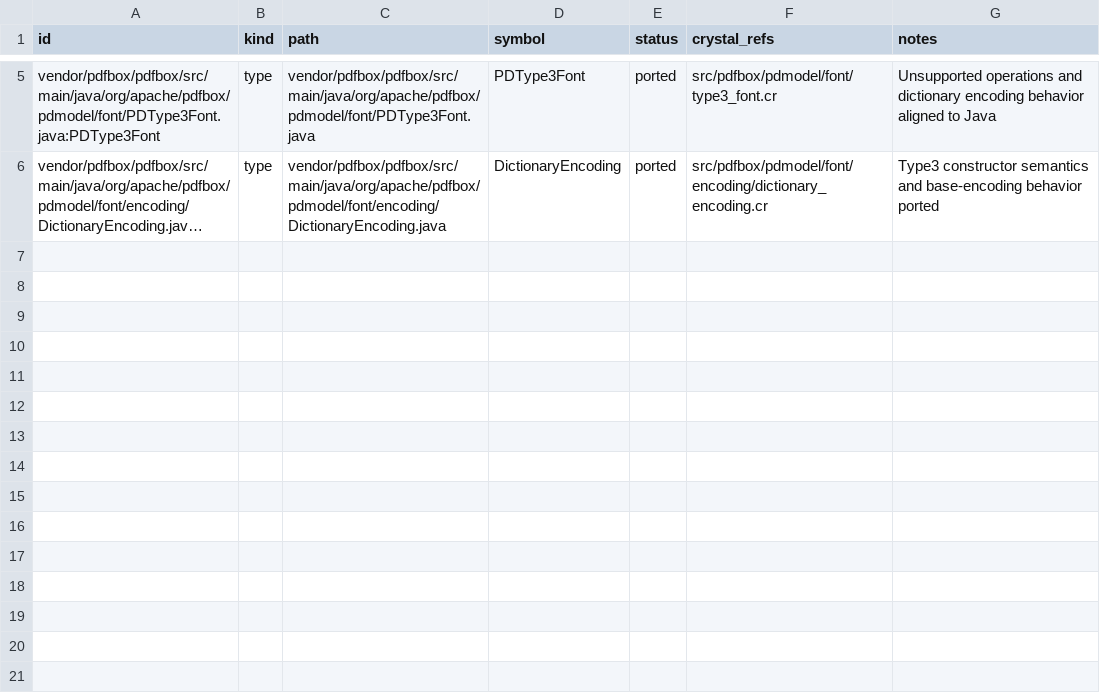
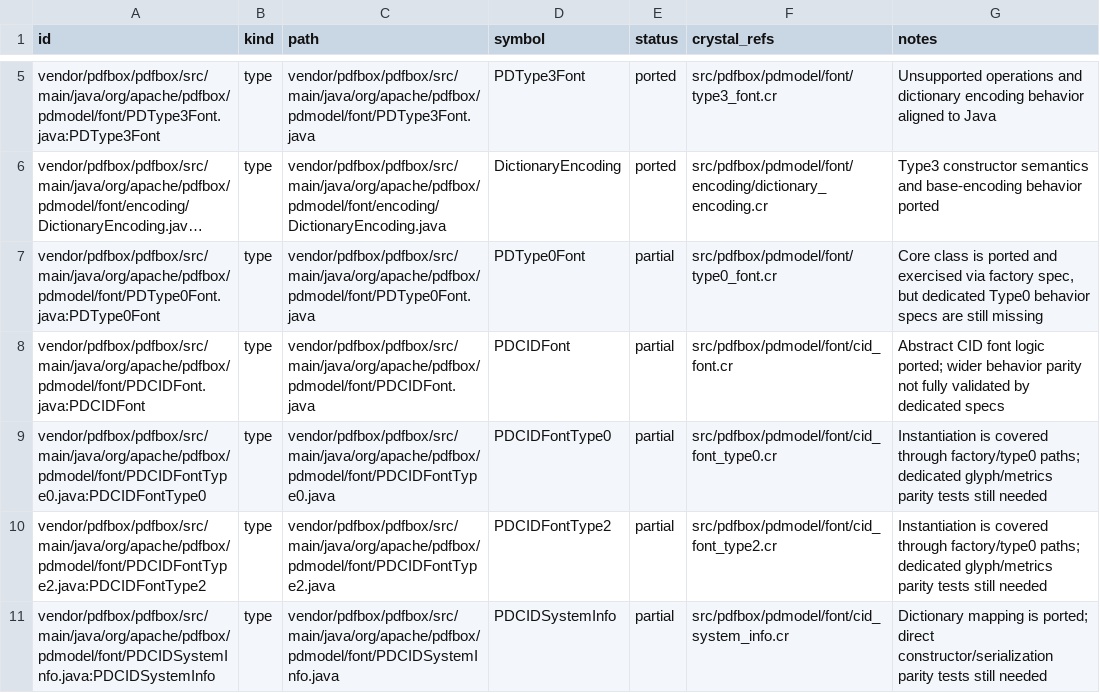
Before and after one commit to dsisnero/pdfbox, a TSV file: plans/inventory/java_port_inventory.tsv, drawn as a sheet; only a part is shown, gaps mark what is left out; long unchanged cells end in …; the diff names each change by its address in the sheet, - before the commit and + after, or states it on an @@ line.

Commit message:
Expand Java parity manifests with CID/Type0 coverage and pending tests

```diff
--- a/plans/inventory/java_port_inventory.tsv
+++ b/plans/inventory/java_port_inventory.tsv
+row 7: vendor/pdfbox/pdfbox/src/main/java/org/apache/pdfbox/pdmodel/font/PDType0Font.java:PDType0Font | type | vendor/pdfbox/pdfbox/src/main/java/org/apache/pdfbox/pdmodel/font/PDType0Font.java | PDType0Font | partial | src/pdfbox/pdmodel/font/type0_font.cr | Core class is ported and exercised via factory spec, but dedicated Type0 behavior specs are still missing
+row 8: vendor/pdfbox/pdfbox/src/main/java/org/apache/pdfbox/pdmodel/font/PDCIDFont.java:PDCIDFont | type | vendor/pdfbox/pdfbox/src/main/java/org/apache/pdfbox/pdmodel/font/PDCIDFont.java | PDCIDFont | partial | src/pdfbox/pdmodel/font/cid_font.cr | Abstract CID font logic ported; wider behavior parity not fully validated by dedicated specs
+row 9: vendor/pdfbox/pdfbox/src/main/java/org/apache/pdfbox/pdmodel/font/PDCIDFontType0.java:PDCIDFontType0 | type | vendor/pdfbox/pdfbox/src/main/java/org/apache/pdfbox/pdmodel/font/PDCIDFontType0.java | PDCIDFontType0 | partial | src/pdfbox/pdmodel/font/cid_font_type0.cr | Instantiation is covered through factory/type0 paths; dedicated glyph/metrics parity tests still needed
+row 10: vendor/pdfbox/pdfbox/src/main/java/org/apache/pdfbox/pdmodel/font/PDCIDFontType2.java:PDCIDFontType2 | type | vendor/pdfbox/pdfbox/src/main/java/org/apache/pdfbox/pdmodel/font/PDCIDFontType2.java | PDCIDFontType2 | partial | src/pdfbox/pdmodel/font/cid_font_type2.cr | Instantiation is covered through factory/type0 paths; dedicated glyph/metrics parity tests still needed
+row 11: vendor/pdfbox/pdfbox/src/main/java/org/apache/pdfbox/pdmodel/font/PDCIDSystemInfo.java:PDCIDSystemInfo | type | vendor/pdfbox/pdfbox/src/main/java/org/apache/pdfbox/pdmodel/font/PDCIDSystemInfo.java | PDCIDSystemInfo | partial | src/pdfbox/pdmodel/font/cid_system_info.cr | Dictionary mapping is ported; direct constructor/serialization parity tests still needed
```
Also changed, not shown: plans/inventory/java_source_parity.tsv, plans/inventory/java_test_parity.tsv.
